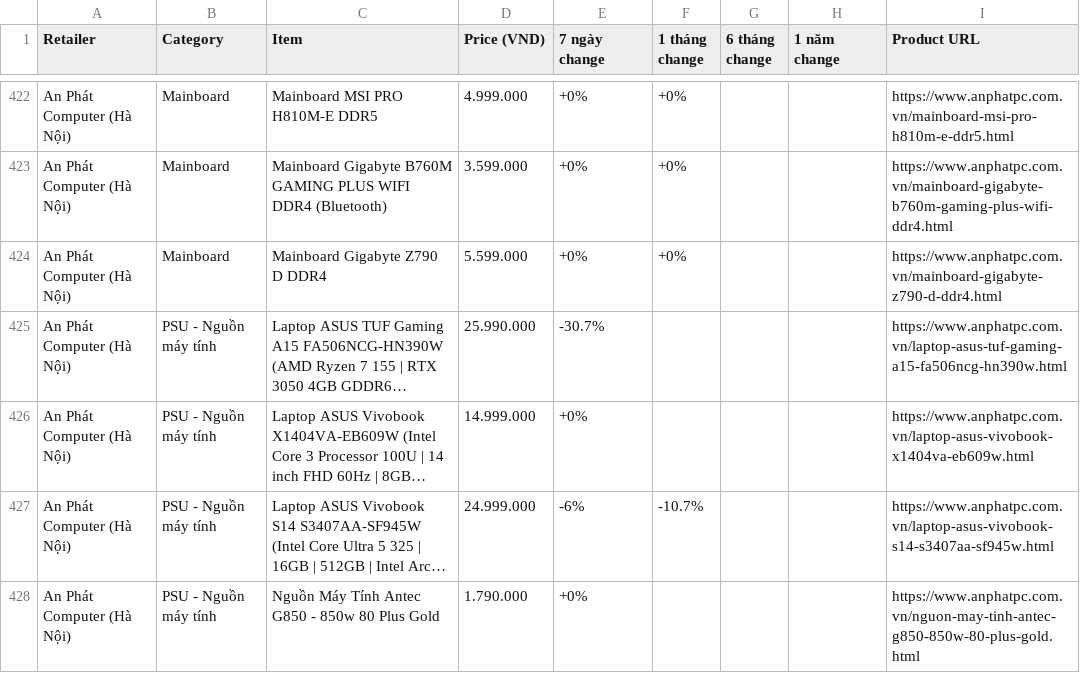
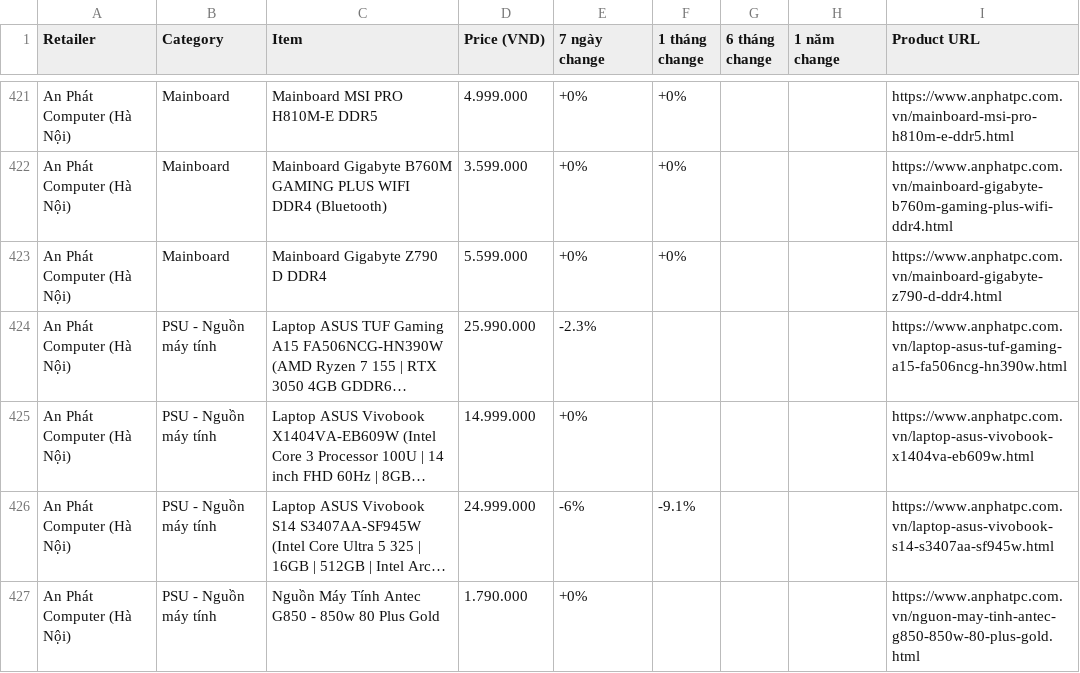
Before and after one commit to tuongphanbase/tech-price-mailer, a CSV file: docs/price_history_latest.csv, drawn as a sheet; only a part is shown, gaps mark what is left out; long unchanged cells end in …; addresses are those after the commit; the diff covers the shown part only; the diff names each change by its address in the sheet, - before the commit and + after, or states it on an @@ line.

```diff
--- a/docs/price_history_latest.csv
+++ b/docs/price_history_latest.csv
-E424 (7 ngày change): -30.7%
+E424 (7 ngày change): -2.3%
-F426 (1 tháng change): -10.7%
+F426 (1 tháng change): -9.1%
```
Also changed, not shown: 5 added rows, 6 removed rows and 23 edited cells elsewhere in this file, 9 other files.
